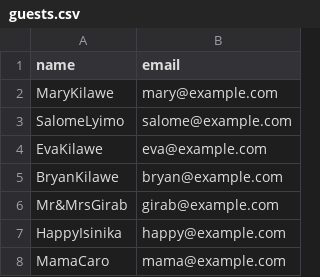
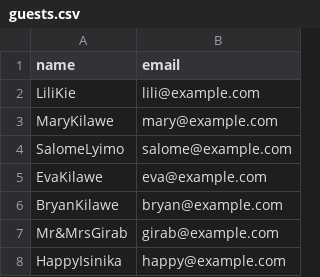
Before and after one commit to brian123love/Brims-wedding, a CSV file: guests.csv, drawn as a sheet; only a part is shown; the shorter side is filled out with more unchanged rows.

Commit message:
Update guests.csv
updated again

```diff
--- a/guests.csv
+++ b/guests.csv
@@ -1,2 +1,3 @@
 name,email
+LiliKie,lili@example.com
 MaryKilawe,mary@example.com
```
